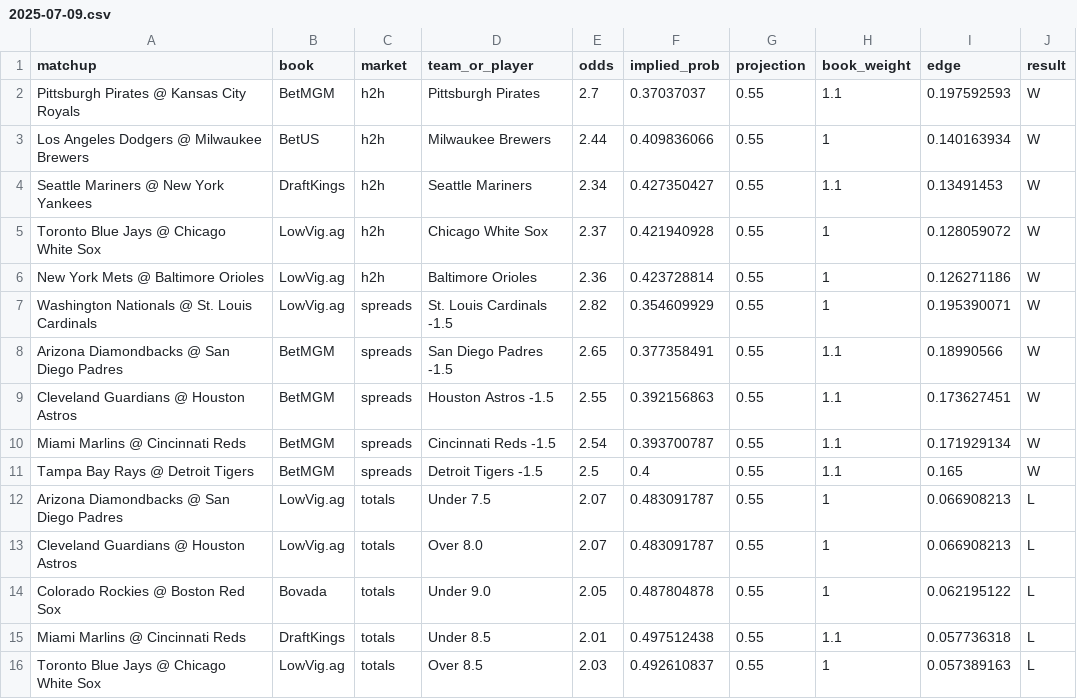
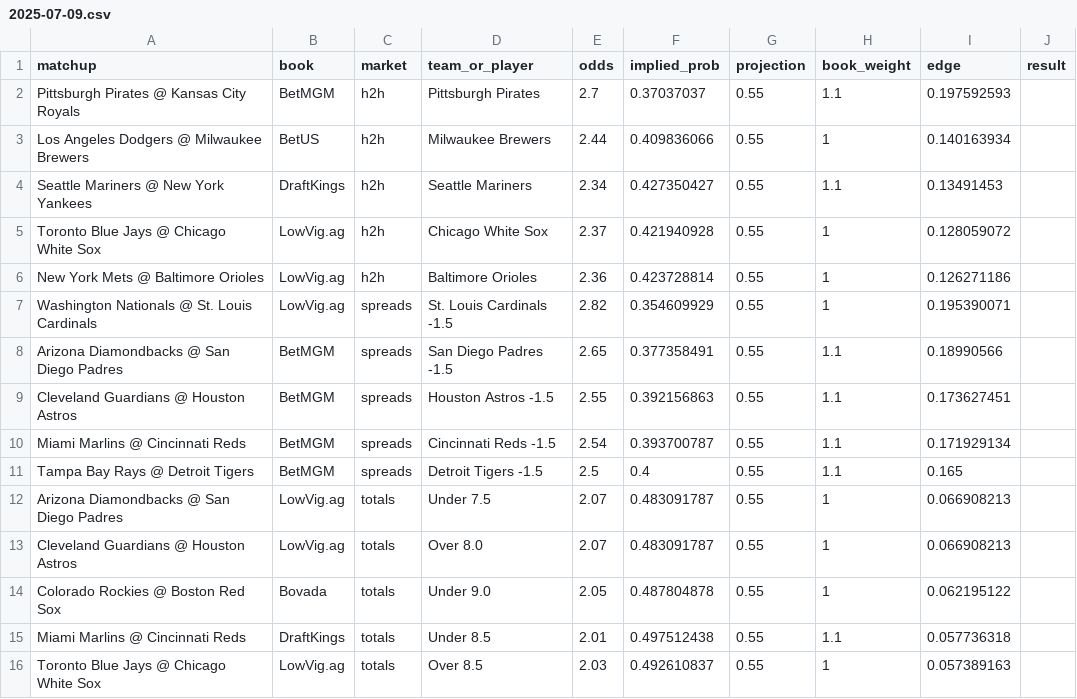
Before and after one commit to colegambles25/sports_edge_finder, a CSV file: daily_bets/2025-07-09.csv, drawn as a sheet.

Commit message:
Force add July 9 picks

```diff
--- a/daily_bets/2025-07-09.csv
+++ b/daily_bets/2025-07-09.csv
@@ -1,16 +1,16 @@
 matchup,book,market,team_or_player,odds,implied_prob,projection,book_weight,edge,result
-Pittsburgh Pirates @ Kansas City Royals,BetMGM,h2h,Pittsburgh Pirates,2.7,0.37037037,0.55,1.1,0.197592593,W
-Los Angeles Dodgers @ Milwaukee Brewers,BetUS,h2h,Milwaukee Brewers,2.44,0.409836066,0.55,1,0.140163934,W
-Seattle Mariners @ New York Yankees,DraftKings,h2h,Seattle Mariners,2.34,0.427350427,0.55,1.1,0.13491453,W
-Toronto Blue Jays @ Chicago White Sox,LowVig.ag,h2h,Chicago White Sox,2.37,0.421940928,0.55,1,0.128059072,W
-New York Mets @ Baltimore Orioles,LowVig.ag,h2h,Baltimore Orioles,2.36,0.423728814,0.55,1,0.126271186,W
-Washington Nationals @ St. Louis Cardinals,LowVig.ag,spreads,St. Louis Cardinals -1.5,2.82,0.354609929,0.55,1,0.195390071,W
-Arizona Diamondbacks @ San Diego Padres,BetMGM,spreads,San Diego Padres -1.5,2.65,0.377358491,0.55,1.1,0.18990566,W
-Cleveland Guardians @ Houston Astros,BetMGM,spreads,Houston Astros -1.5,2.55,0.392156863,0.55,1.1,0.173627451,W
-Miami Marlins @ Cincinnati Reds,BetMGM,spreads,Cincinnati Reds -1.5,2.54,0.393700787,0.55,1.1,0.171929134,W
-Tampa Bay Rays @ Detroit Tigers,BetMGM,spreads,Detroit Tigers -1.5,2.5,0.4,0.55,1.1,0.165,W
-Arizona Diamondbacks @ San Diego Padres,LowVig.ag,totals,Under 7.5,2.07,0.483091787,0.55,1,0.066908213,L
-Cleveland Guardians @ Houston Astros,LowVig.ag,totals,Over 8.0,2.07,0.483091787,0.55,1,0.066908213,L
-Colorado Rockies @ Boston Red Sox,Bovada,totals,Under 9.0,2.05,0.487804878,0.55,1,0.062195122,L
-Miami Marlins @ Cincinnati Reds,DraftKings,totals,Under 8.5,2.01,0.497512438,0.55,1.1,0.057736318,L
-Toronto Blue Jays @ Chicago White Sox,LowVig.ag,totals,Over 8.5,2.03,0.492610837,0.55,1,0.057389163,L
+Pittsburgh Pirates @ Kansas City Royals,BetMGM,h2h,Pittsburgh Pirates,2.7,0.37037037,0.55,1.1,0.197592593,
+Los Angeles Dodgers @ Milwaukee Brewers,BetUS,h2h,Milwaukee Brewers,2.44,0.409836066,0.55,1,0.140163934,
+Seattle Mariners @ New York Yankees,DraftKings,h2h,Seattle Mariners,2.34,0.427350427,0.55,1.1,0.13491453,
+Toronto Blue Jays @ Chicago White Sox,LowVig.ag,h2h,Chicago White Sox,2.37,0.421940928,0.55,1,0.128059072,
+New York Mets @ Baltimore Orioles,LowVig.ag,h2h,Baltimore Orioles,2.36,0.423728814,0.55,1,0.126271186,
+Washington Nationals @ St. Louis Cardinals,LowVig.ag,spreads,St. Louis Cardinals -1.5,2.82,0.354609929,0.55,1,0.195390071,
+Arizona Diamondbacks @ San Diego Padres,BetMGM,spreads,San Diego Padres -1.5,2.65,0.377358491,0.55,1.1,0.18990566,
+Cleveland Guardians @ Houston Astros,BetMGM,spreads,Houston Astros -1.5,2.55,0.392156863,0.55,1.1,0.173627451,
+Miami Marlins @ Cincinnati Reds,BetMGM,spreads,Cincinnati Reds -1.5,2.54,0.393700787,0.55,1.1,0.171929134,
+Tampa Bay Rays @ Detroit Tigers,BetMGM,spreads,Detroit Tigers -1.5,2.5,0.4,0.55,1.1,0.165,
+Arizona Diamondbacks @ San Diego Padres,LowVig.ag,totals,Under 7.5,2.07,0.483091787,0.55,1,0.066908213,
+Cleveland Guardians @ Houston Astros,LowVig.ag,totals,Over 8.0,2.07,0.483091787,0.55,1,0.066908213,
+Colorado Rockies @ Boston Red Sox,Bovada,totals,Under 9.0,2.05,0.487804878,0.55,1,0.062195122,
+Miami Marlins @ Cincinnati Reds,DraftKings,totals,Under 8.5,2.01,0.497512438,0.55,1.1,0.057736318,
+Toronto Blue Jays @ Chicago White Sox,LowVig.ag,totals,Over 8.5,2.03,0.492610837,0.55,1,0.057389163,
```
